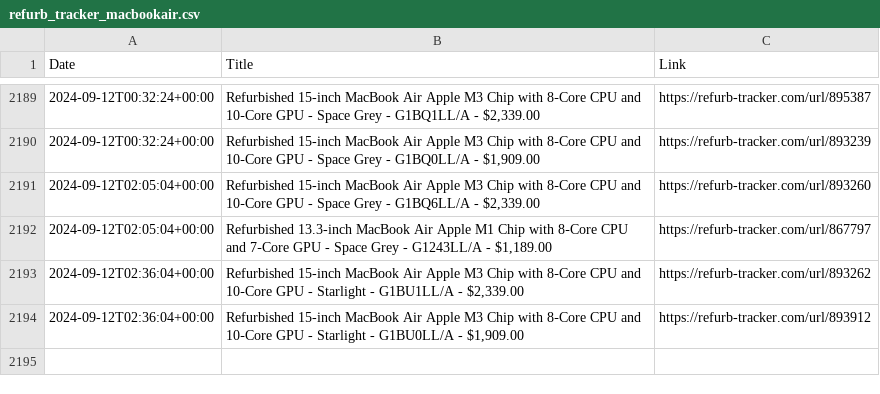
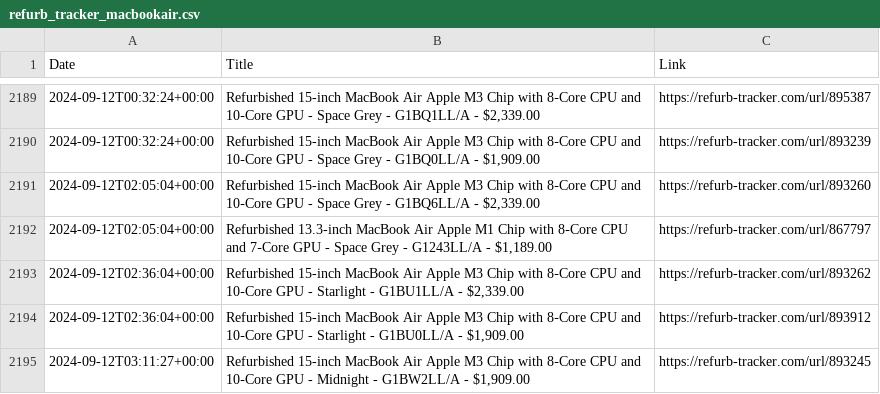
Before and after one commit to felconmar/refurb-tracker-history, a CSV file: data/ca/refurb_tracker_macbookair.csv, drawn as a sheet; only a part is shown, gaps mark what is left out.

```diff
--- a/data/ca/refurb_tracker_macbookair.csv
+++ b/data/ca/refurb_tracker_macbookair.csv
@@ -2194 +2194,2 @@ Date,Title,Link
 2024-09-12T02:36:04+00:00,"Refurbished 15-inch MacBook Air Apple M3 Chip with 8‑Core CPU and 10‑Core GPU - Starlight - G1BU0LL/A - $1,909.00",https://refurb-tracker.com/url/893912
+2024-09-12T03:11:27+00:00,"Refurbished 15-inch MacBook Air Apple M3 Chip with 8‑Core CPU and 10‑Core GPU - Midnight - G1BW2LL/A - $1,909.00",https://refurb-tracker.com/url/893245
```
Also changed, not shown: data/us/refurb_tracker_macbookair.csv, 1 other file.
